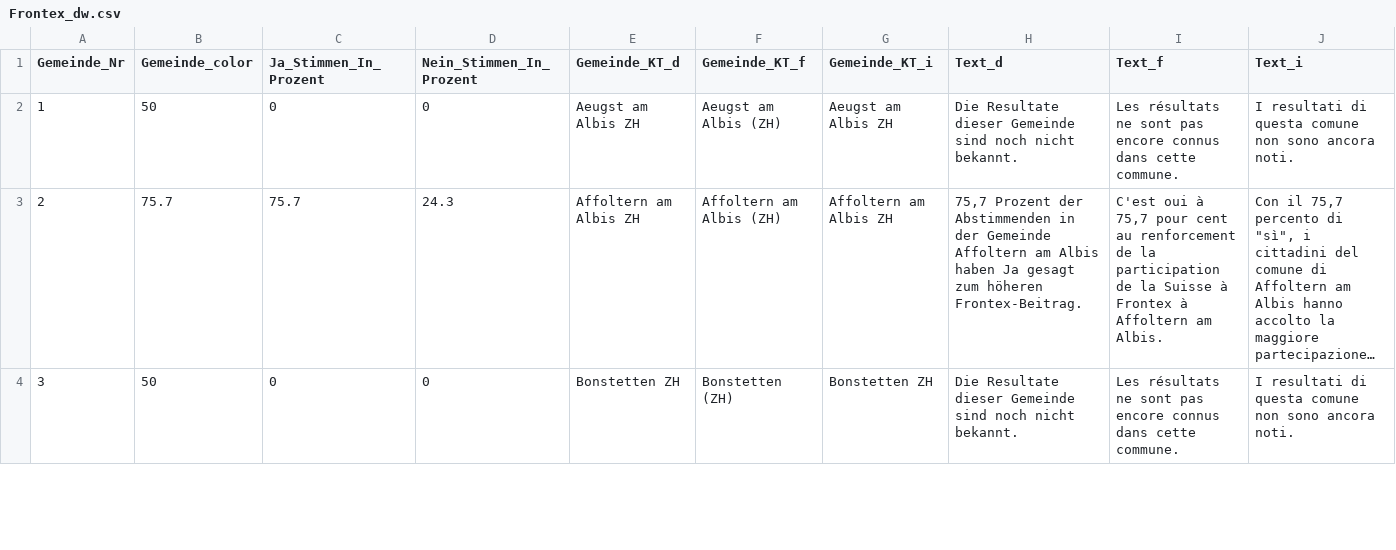
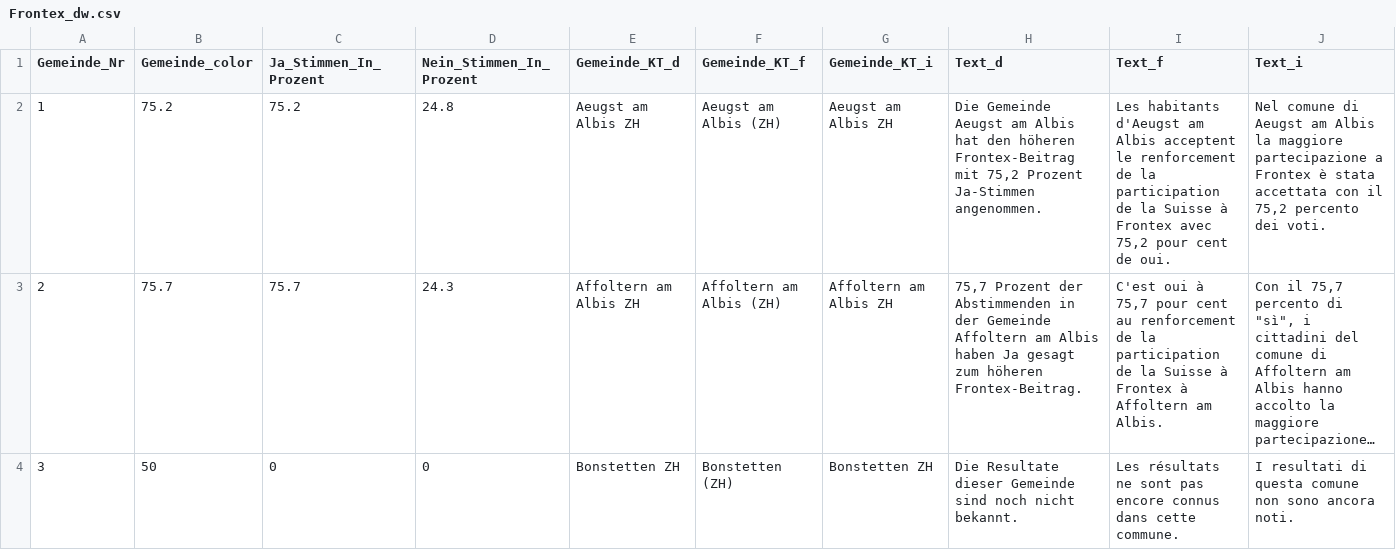
Before and after one commit to awp-finanznachrichten/lena_mai2022, a CSV file: Output/Frontex_dw.csv, drawn as a sheet; only a part is shown; long unchanged cells end in …; the diff covers the shown part only; the diff names each change by its address in the sheet, - before the commit and + after, or states it on an @@ line.

```diff
--- a/Output/Frontex_dw.csv
+++ b/Output/Frontex_dw.csv
-B2 (Gemeinde_color): 50
+B2 (Gemeinde_color): 75.2
-C2 (Ja_Stimmen_In_Prozent): 0
+C2 (Ja_Stimmen_In_Prozent): 75.2
-D2 (Nein_Stimmen_In_Prozent): 0
+D2 (Nein_Stimmen_In_Prozent): 24.8
-H2 (Text_d): Die Resultate dieser Gemeinde sind noch nicht bekannt.
+H2 (Text_d): Die Gemeinde Aeugst am Albis hat den höheren Frontex-Beitrag mit 75,2 Prozent Ja-Stimmen angenommen.
-I2 (Text_f): Les résultats ne sont pas encore connus dans cette commune.
+I2 (Text_f): Les habitants d'Aeugst am Albis acceptent le renforcement de la participation de la Suisse à Frontex avec 75,2 pour cent de oui.
-J2 (Text_i): I resultati di questa comune non sono ancora noti.
+J2 (Text_i): Nel comune di Aeugst am Albis la maggiore partecipazione a Frontex è stata accettata con il 75,2 percento dei voti.
```
Also changed, not shown: 54 edited cells elsewhere in this file, Output/Datenfeed_NAU.csv, Output/Film_dw.csv, 22 other files.
